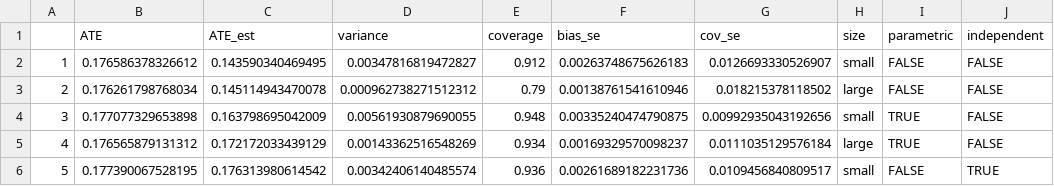
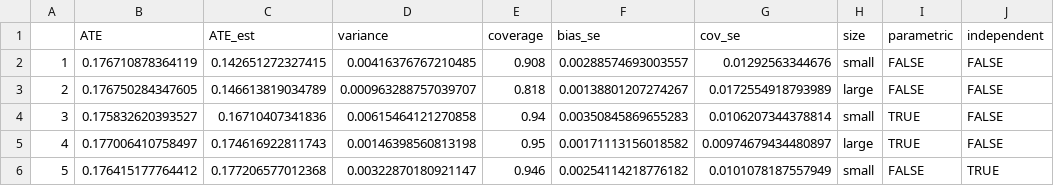
Before and after one commit to owen-hy/cluster-causal, a CSV file: cluster-computed-csv/MC-Observed-Results.csv, drawn as a sheet; only a part is shown; the diff covers the shown part only.

```diff
--- a/cluster-computed-csv/MC-Observed-Results.csv
+++ b/cluster-computed-csv/MC-Observed-Results.csv
@@ -1,6 +1,6 @@
 "","ATE","ATE_est","variance","coverage","bias_se","cov_se","size","parametric","independent"
-"1",0.176586378326612,0.143590340469495,0.00347816819472827,0.912,0.00263748675626183,0.0126693330526907,"small",FALSE,FALSE
-"2",0.176261798768034,0.145114943470078,0.000962738271512312,0.79,0.00138761541610946,0.018215378118502,"large",FALSE,FALSE
-"3",0.177077329653898,0.163798695042009,0.00561930879690055,0.948,0.00335240474790875,0.00992935043192656,"small",TRUE,FALSE
-"4",0.176565879131312,0.172172033439129,0.00143362516548269,0.934,0.00169329570098237,0.0111035129576184,"large",TRUE,FALSE
-"5",0.177390067528195,0.176313980614542,0.00342406140485574,0.936,0.00261689182231736,0.0109456840809517,"small",FALSE,TRUE
+"1",0.176710878364119,0.142651272327415,0.00416376767210485,0.908,0.00288574693003557,0.01292563344676,"small",FALSE,FALSE
+"2",0.176750284347605,0.146613819034789,0.000963288757039707,0.818,0.00138801207274267,0.0172554918793989,"large",FALSE,FALSE
+"3",0.175832620393527,0.16710407341836,0.00615464121270858,0.94,0.00350845869655283,0.0106207344378814,"small",TRUE,FALSE
+"4",0.177006410758497,0.174616922811743,0.00146398560813198,0.95,0.00171113156018582,0.00974679434480897,"large",TRUE,FALSE
+"5",0.176415177764412,0.177206577012368,0.00322870180921147,0.946,0.00254114218776182,0.0101078187557949,"small",FALSE,TRUE
```
Also changed, not shown: 18 edited cells elsewhere in this file, cluster-computed-csv/MC-Clustered-Results.csv, 2 other files.
